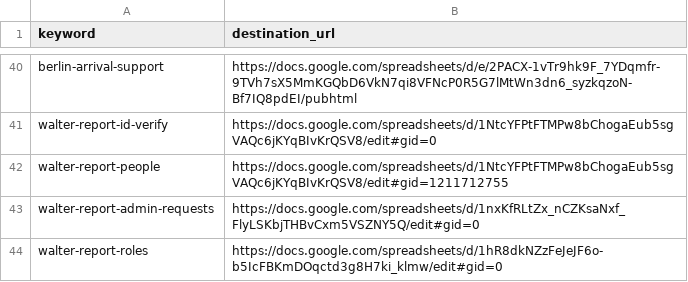
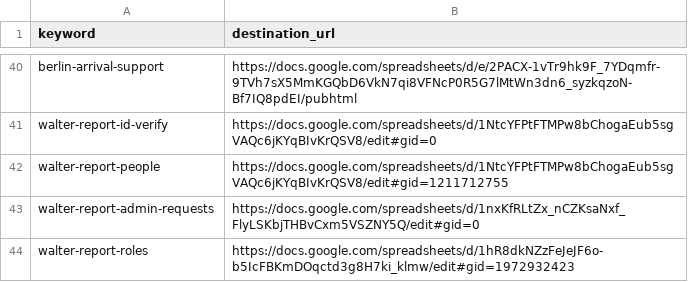
Before and after one commit to g0v-network/link.g0v.network, a CSV file: shortlinks.csv, drawn as a sheet; only a part is shown, gaps mark what is left out.

Commit message:
Updated role sheet shortlink.

```diff
--- a/shortlinks.csv
+++ b/shortlinks.csv
@@ -43,2 +43,2 @@ walter-report-people,https://docs.google.com/spreadsheets/d/1NtcYFPtFTMPw8bChoga
 walter-report-admin-requests,https://docs.google.com/spreadsheets/d/1nxKfRLtZx_nCZKsaNxf_FlyLSKbjTHBvCxm5VSZNY5Q/edit#gid=0
-walter-report-roles,https://docs.google.com/spreadsheets/d/1hR8dkNZzFeJeJF6o-b5IcFBKmDOqctd3g8H7ki_klmw/edit#gid=0
+walter-report-roles,https://docs.google.com/spreadsheets/d/1hR8dkNZzFeJeJF6o-b5IcFBKmDOqctd3g8H7ki_klmw/edit#gid=1972932423
```
